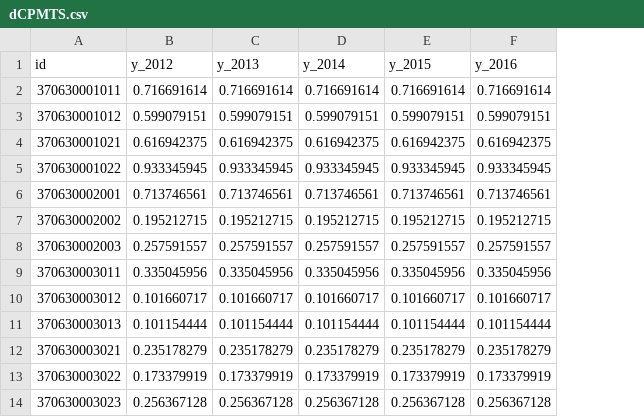
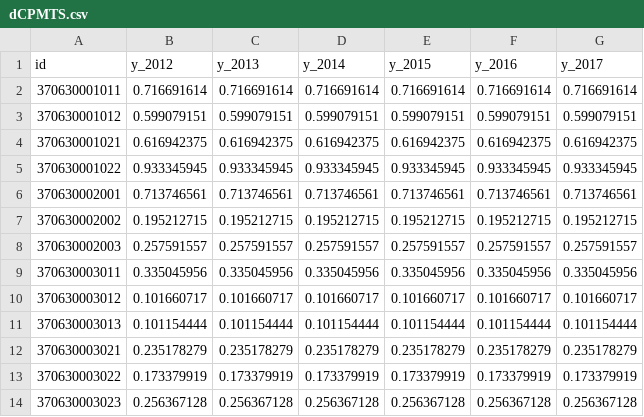
Before and after one commit to tobinbradley/mecklenburg-quality-of-life-data, a CSV file: metric/blockgroup/dCPMTS.csv, drawn as a sheet; only a part is shown; the diff names each change by its address in the sheet, - before the commit and + after, or states it on an @@ line.

```diff
--- a/metric/blockgroup/dCPMTS.csv
+++ b/metric/blockgroup/dCPMTS.csv
+column G (y_2017), rows 2-14: 0.716691614 | 0.599079151 | 0.616942375 | 0.933345945 | 0.713746561 | 0.195212715 | 0.257591557 | 0.335045956 | 0.101660717 | 0.101154444 | 0.235178279 | 0.173379919 | 0.256367128
```
Also changed, not shown: metric/blockgroup/dCOB.csv, metric/blockgroup/dCOR.csv, 11 other files.
